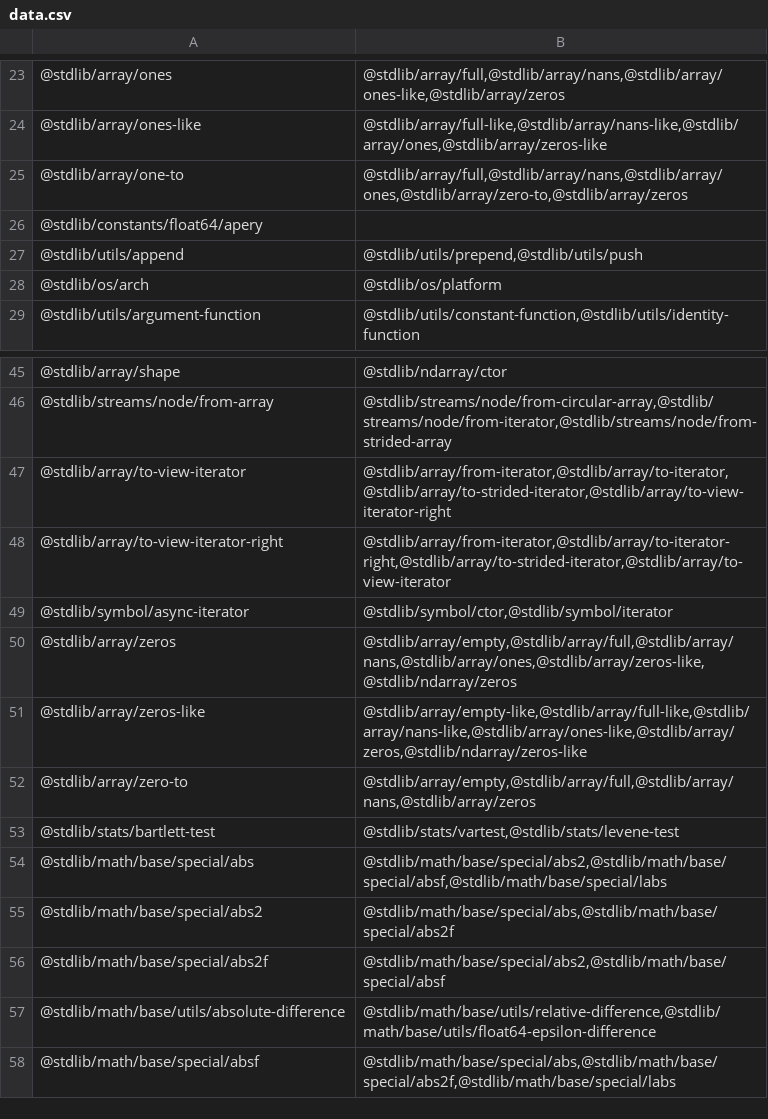
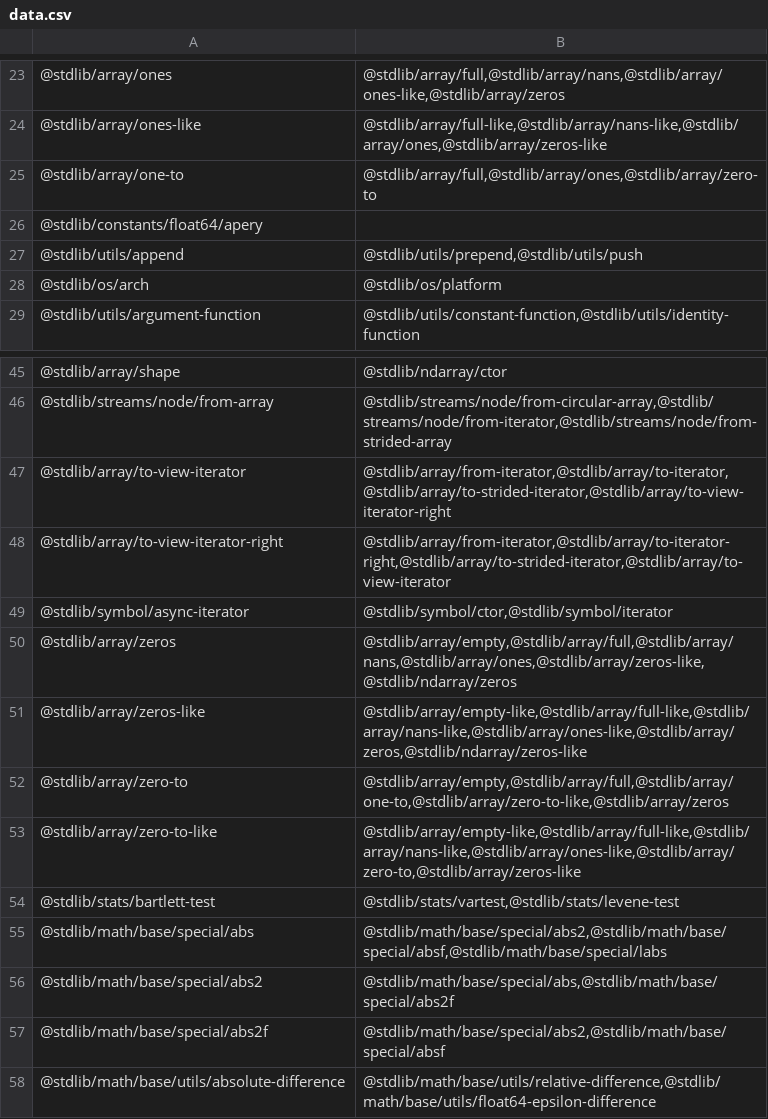
Before and after one commit to stdlib-js/namespace, a CSV file: pkg2related/data/data.csv, drawn as a sheet; only a part is shown, gaps mark what is left out; the shorter side is filled out with more unchanged rows.

```diff
--- a/pkg2related/data/data.csv
+++ b/pkg2related/data/data.csv
@@ -24,3 +24,3 @@
 "@stdlib/array/ones-like","@stdlib/array/full-like,@stdlib/array/nans-like,@stdlib/array/ones,@stdlib/array/zeros-like"
-"@stdlib/array/one-to","@stdlib/array/full,@stdlib/array/nans,@stdlib/array/ones,@stdlib/array/zero-to,@stdlib/array/zeros"
+"@stdlib/array/one-to","@stdlib/array/full,@stdlib/array/ones,@stdlib/array/zero-to"
 "@stdlib/constants/float64/apery",""
@@ -51,3 +51,4 @@
 "@stdlib/array/zeros-like","@stdlib/array/empty-like,@stdlib/array/full-like,@stdlib/array/nans-like,@stdlib/array/ones-like,@stdlib/array/zeros,@stdlib/ndarray/zeros-like"
-"@stdlib/array/zero-to","@stdlib/array/empty,@stdlib/array/full,@stdlib/array/nans,@stdlib/array/zeros"
+"@stdlib/array/zero-to","@stdlib/array/empty,@stdlib/array/full,@stdlib/array/one-to,@stdlib/array/zero-to-like,@stdlib/array/zeros"
+"@stdlib/array/zero-to-like","@stdlib/array/empty-like,@stdlib/array/full-like,@stdlib/array/nans-like,@stdlib/array/ones-like,@stdlib/array/zero-to,@stdlib/array/zeros-like"
 "@stdlib/stats/bartlett-test","@stdlib/stats/vartest,@stdlib/stats/levene-test"
```
Also changed, not shown: alias2pkg/data/data.csv, alias2related/data/data.csv, 16 other files.
